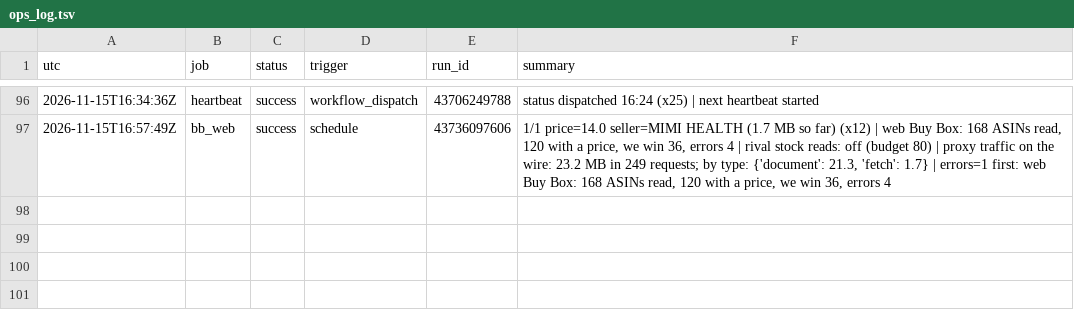
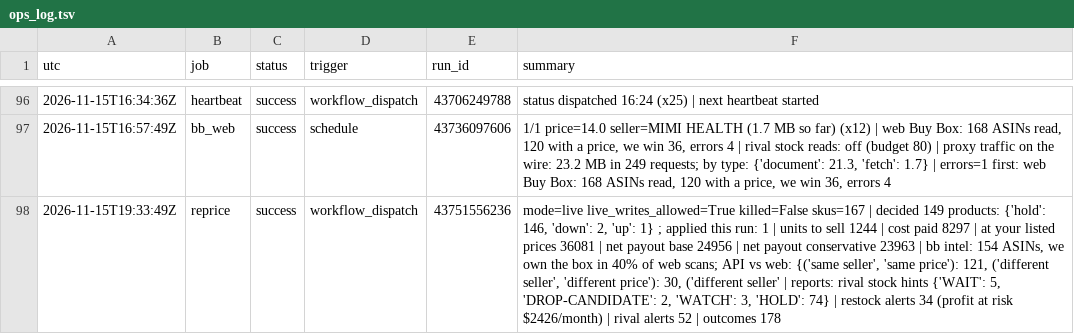
Before and after one commit to Rodantmat/melaleuca-cart, a TSV file: ops_log.tsv, drawn as a sheet; only a part is shown, gaps mark what is left out; the diff names each change by its address in the sheet, - before the commit and + after, or states it on an @@ line.

Commit message:
ops reprice success 2026-11-15T19:33:49Z

```diff
--- a/ops_log.tsv
+++ b/ops_log.tsv
+row 98: 2026-11-15T19:33:49Z | reprice | success | workflow_dispatch | 43751556236 | mode=live live_writes_allowed=True killed=False skus=167 | decided 149 products: {'hold': 146, 'down': 2, 'up': 1} ; applied this run: 1 | units to sell 1244 | cost paid 8297 | at your listed prices 36081 | net payout base 24956 | net payout conservative 23963 | bb intel: 154 ASINs, we own the box in 40% of web scans; API vs web: {('same seller', 'same price'): 121, ('different seller', 'different price'): 30, ('different seller' | reports: rival stock hints {'WAIT': 5, 'DROP-CANDIDATE': 2, 'WATCH': 3, 'HOLD': 74} | restock alerts 34 (profit at risk $2426/month) | rival alerts 52 | outcomes 178
```
Also changed, not shown: 1 other file.
